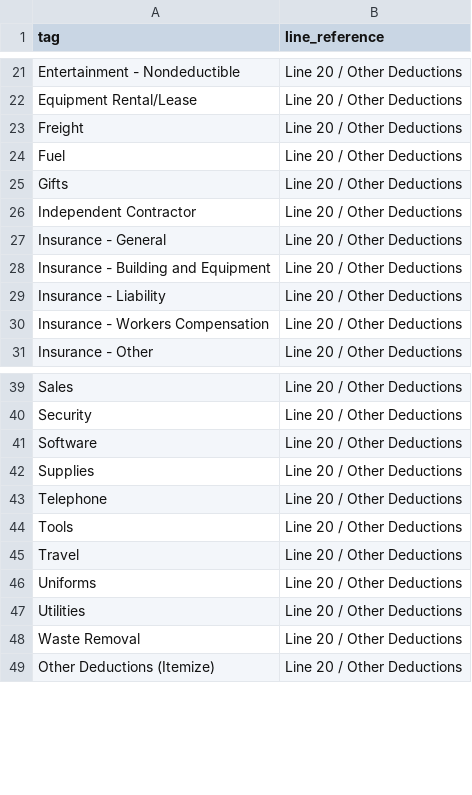
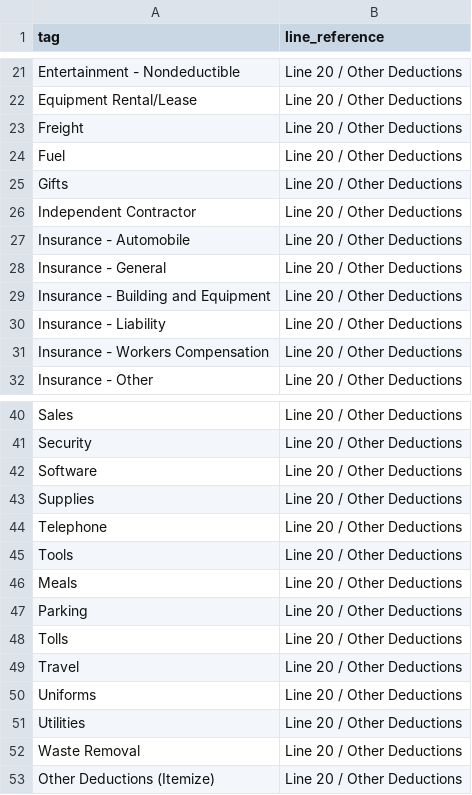
Before and after one commit to umaramana/findata-utils, a CSV file: docs/rasrich_tag_lists.csv, drawn as a sheet; only a part is shown, gaps mark what is left out; the diff names each change by its address in the sheet, - before the commit and + after, or states it on an @@ line.

```diff
--- a/docs/rasrich_tag_lists.csv
+++ b/docs/rasrich_tag_lists.csv
+row 27: Insurance - Automobile | Line 20 / Other Deductions
+row 46: Meals | Line 20 / Other Deductions
+row 47: Parking | Line 20 / Other Deductions
+row 48: Tolls | Line 20 / Other Deductions
```
Also changed, not shown: 4 other files.
